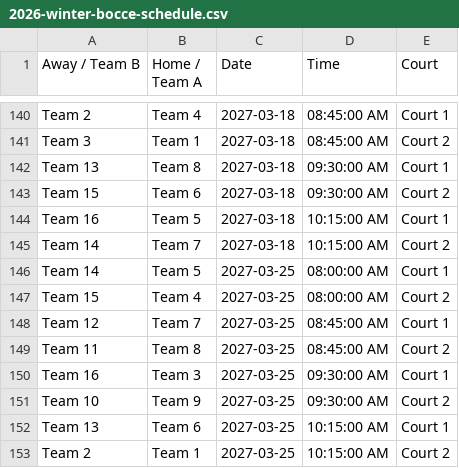
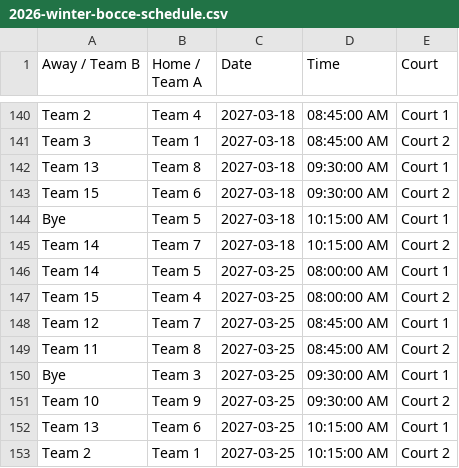
Before and after one commit to kmcurley/workspace, a CSV file: 2026-winter-bocce-schedule.csv, drawn as a sheet; only a part is shown, gaps mark what is left out; the diff covers the shown part only.

```diff
--- a/2026-winter-bocce-schedule.csv
+++ b/2026-winter-bocce-schedule.csv
@@ -143,3 +143,3 @@ Team 13,Team 8,2027-03-18,09:30:00 AM,Court 1
 Team 15,Team 6,2027-03-18,09:30:00 AM,Court 2
-Team 16,Team 5,2027-03-18,10:15:00 AM,Court 1
+Bye,Team 5,2027-03-18,10:15:00 AM,Court 1
 Team 14,Team 7,2027-03-18,10:15:00 AM,Court 2
@@ -149,3 +149,3 @@ Team 12,Team 7,2027-03-25,08:45:00 AM,Court 1
 Team 11,Team 8,2027-03-25,08:45:00 AM,Court 2
-Team 16,Team 3,2027-03-25,09:30:00 AM,Court 1
+Bye,Team 3,2027-03-25,09:30:00 AM,Court 1
 Team 10,Team 9,2027-03-25,09:30:00 AM,Court 2
```
Also changed, not shown: 13 edited cells elsewhere in this file.
